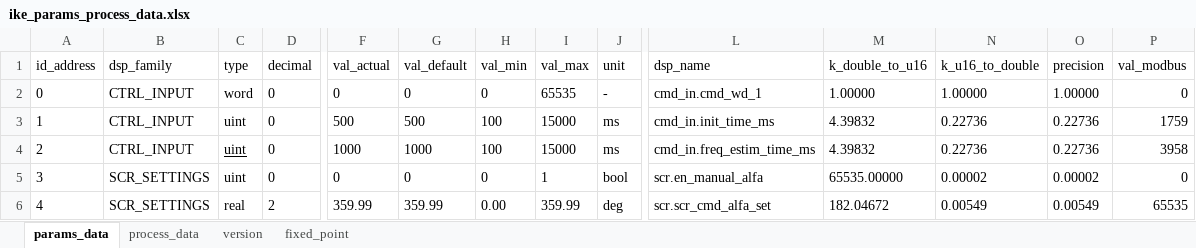
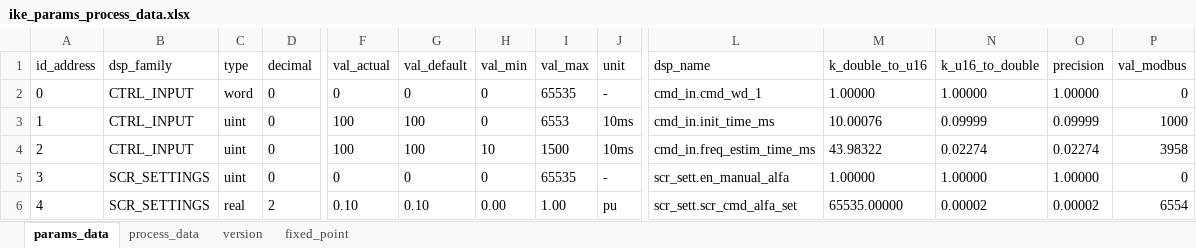
Before and after one commit to lgrittin/ike_gui, an Excel workbook: db/ike_params_process_data.xlsx, sheet params_data, drawn as a sheet; only a part is shown, gaps mark what is left out; values as stored, in another font and other column widths than the file's, no borders; the diff covers the shown part only; the diff names each change by its address in the sheet, - before the commit and + after, or states it on an @@ line.

```diff
--- a/db/ike_params_process_data.xlsx (sheet params_data)
+++ b/db/ike_params_process_data.xlsx (sheet params_data)
-F3 (val_actual): 500
+F3 (val_actual): 100
-G3 (val_default): 500
+G3 (val_default): 100
-H3 (val_min): 100
+H3 (val_min): 0
-I3 (val_max): 15000
+I3 (val_max): 6553
-J3:J4 (unit): ms
+J3:J4 (unit): 10ms
-M3 (k_double_to_u16): 4.39832
+M3 (k_double_to_u16): 10.00076
-N3 (k_u16_to_double): 0.22736
+N3 (k_u16_to_double): 0.09999
-O3 (precision): 0.22736
+O3 (precision): 0.09999
-P3 (val_modbus): 1759
+P3 (val_modbus): 1000
-C4 underline: on
+C4 underline: off
-F4 (val_actual): 1000
+F4 (val_actual): 100
-G4 (val_default): 1000
+G4 (val_default): 100
-H4 (val_min): 100
+H4 (val_min): 10
-I4 (val_max): 15000
+I4 (val_max): 1500
-M4 (k_double_to_u16): 4.39832
+M4 (k_double_to_u16): 43.98322
-N4 (k_u16_to_double): 0.22736
+N4 (k_u16_to_double): 0.02274
-O4 (precision): 0.22736
+O4 (precision): 0.02274
-I5 (val_max): 1
+I5 (val_max): 65535
-J5 (unit): bool
+J5 (unit): -
-L5 (dsp_name): scr.en_manual_alfa
+L5 (dsp_name): scr_sett.en_manual_alfa
-M5 (k_double_to_u16): 65535.00000
+M5 (k_double_to_u16): 1.00000
-N5 (k_u16_to_double): 0.00002
+N5 (k_u16_to_double): 1.00000
-O5 (precision): 0.00002
+O5 (precision): 1.00000
-F6 (val_actual): 359.99
+F6 (val_actual): 0.10
-G6 (val_default): 359.99
+G6 (val_default): 0.10
-I6 (val_max): 359.99
+I6 (val_max): 1.00
-J6 (unit): deg
+J6 (unit): pu
-L6 (dsp_name): scr.scr_cmd_alfa_set
+L6 (dsp_name): scr_sett.scr_cmd_alfa_set
-M6 (k_double_to_u16): 182.04672
+M6 (k_double_to_u16): 65535.00000
-N6 (k_u16_to_double): 0.00549
+N6 (k_u16_to_double): 0.00002
-O6 (precision): 0.00549
+O6 (precision): 0.00002
-P6 (val_modbus): 65535
+P6 (val_modbus): 6554
```
Also changed, not shown: 4 added rows, 3 removed rows, 41 edited cells and row numbers in column A elsewhere in this sheet, sheet process_data, sheet version, formulas that keep their value, 19 other files.
